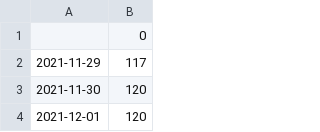
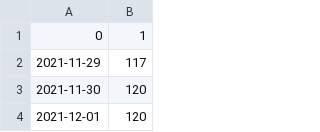
Before and after one commit to YoonHyunSung/amazone, a CSV file: googledrive/data/pred.csv, drawn as a sheet; only a part is shown.

```diff
--- a/googledrive/data/pred.csv
+++ b/googledrive/data/pred.csv
@@ -1,2 +1,2 @@
-,0
+0,1
 2021-11-29,117
```
Also changed, not shown: 12 other files.
